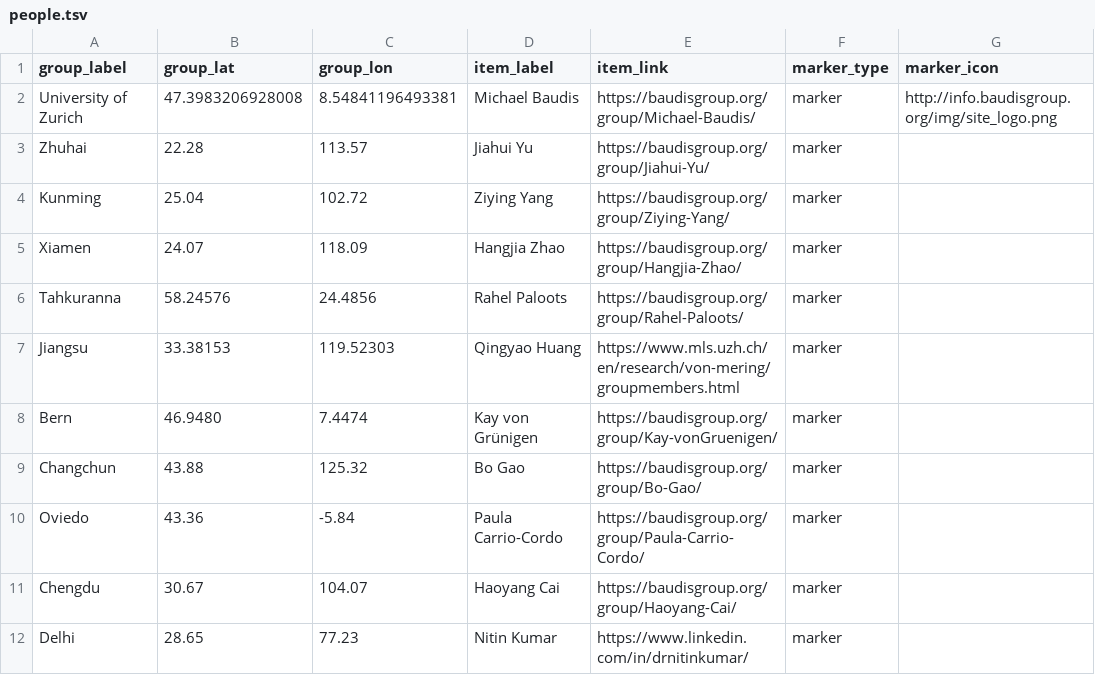
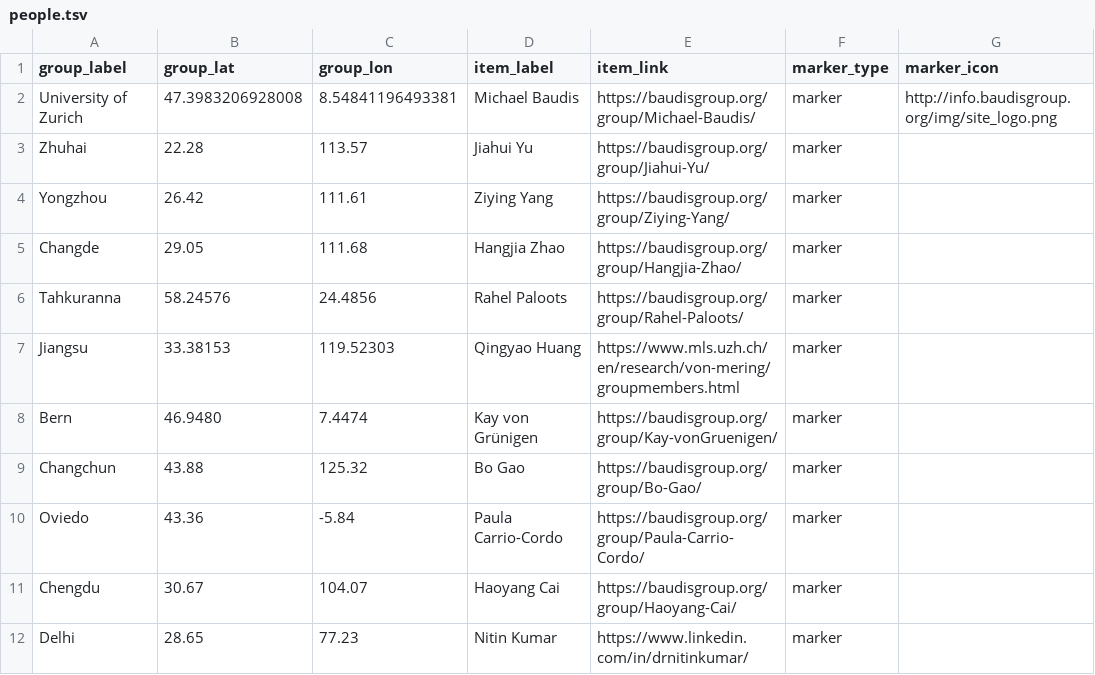
Before and after one commit to baudisgroup/baudisgroup.github.io, a TSV file: docs/group/people.tsv, drawn as a sheet; only a part is shown.

Commit message:
Update people.tsv

```diff
--- a/docs/group/people.tsv
+++ b/docs/group/people.tsv
@@ -3,4 +3,4 @@ University of Zurich	47.3983206928008	8.54841196493381	Michael Baudis	https://ba
 Zhuhai	22.28	113.57	Jiahui Yu	https://baudisgroup.org/group/Jiahui-Yu/	marker	
-Kunming	25.04	102.72	Ziying Yang	https://baudisgroup.org/group/Ziying-Yang/	marker	
-Xiamen	24.07	118.09	Hangjia Zhao	https://baudisgroup.org/group/Hangjia-Zhao/	marker	
+Yongzhou	26.42	111.61	Ziying Yang	https://baudisgroup.org/group/Ziying-Yang/	marker	
+Changde	29.05	111.68	Hangjia Zhao	https://baudisgroup.org/group/Hangjia-Zhao/	marker	
 Tahkuranna	58.24576	24.4856	Rahel Paloots	https://baudisgroup.org/group/Rahel-Paloots/	marker	
```
